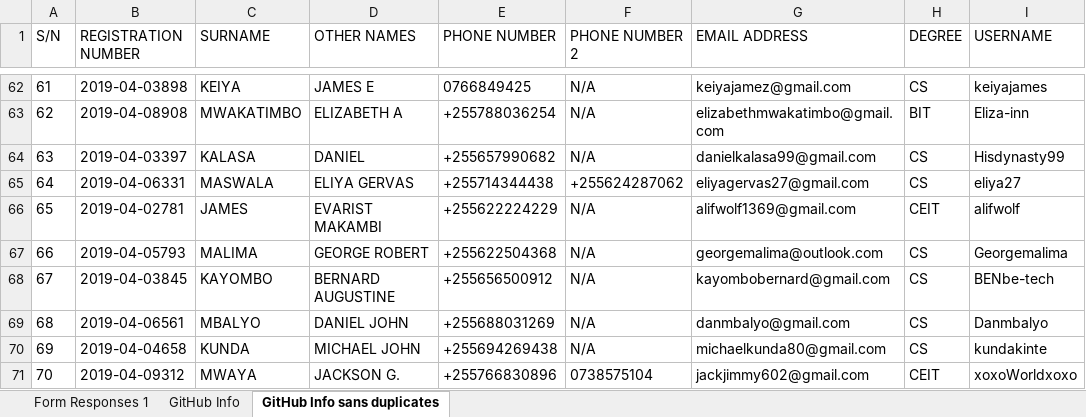
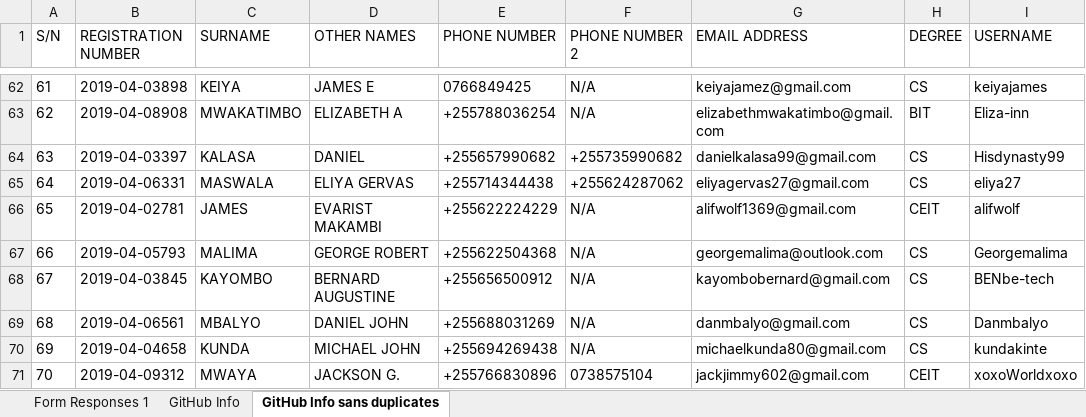
Before and after one commit to jlungo/staffcard, an Excel workbook: CS335/GitHub Info sans duplicates.xlsx, sheet GitHub Info sans duplicates, drawn as a sheet; only a part is shown, gaps mark what is left out; values as stored, in another font and other column widths than the file's, no borders; the diff names each change by its address in the sheet, - before the commit and + after, or states it on an @@ line.

Commit message:
change other phone number

```diff
--- a/CS335/GitHub Info sans duplicates.xlsx (sheet GitHub Info sans duplicates)
+++ b/CS335/GitHub Info sans duplicates.xlsx (sheet GitHub Info sans duplicates)
-F64 (PHONE NUMBER 2): N/A
+F64 (PHONE NUMBER 2): +255735990682
```
